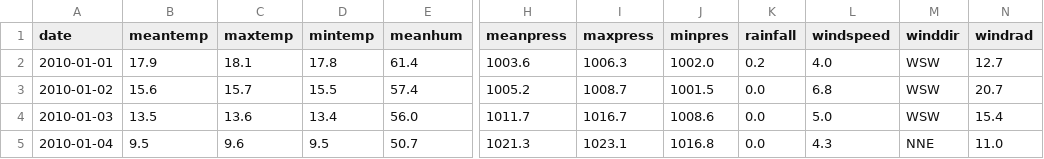
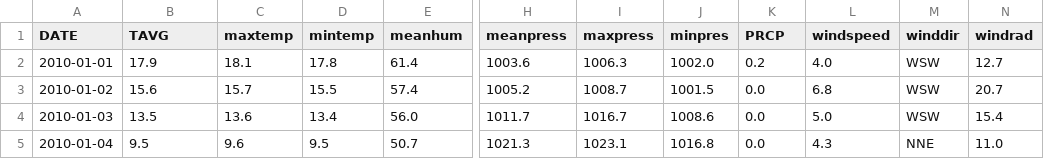
Before and after one commit to GiannisVagionakis/AML-Assignments, a CSV file: athens.csv, drawn as a sheet; only a part is shown, gaps mark what is left out; the diff names each change by its address in the sheet, - before the commit and + after, or states it on an @@ line.

Commit message:
Update athens.csv

```diff
--- a/athens.csv
+++ b/athens.csv
-A1: date
+A1: DATE
-B1: meantemp
+B1: TAVG
-K1: rainfall
+K1: PRCP
```
